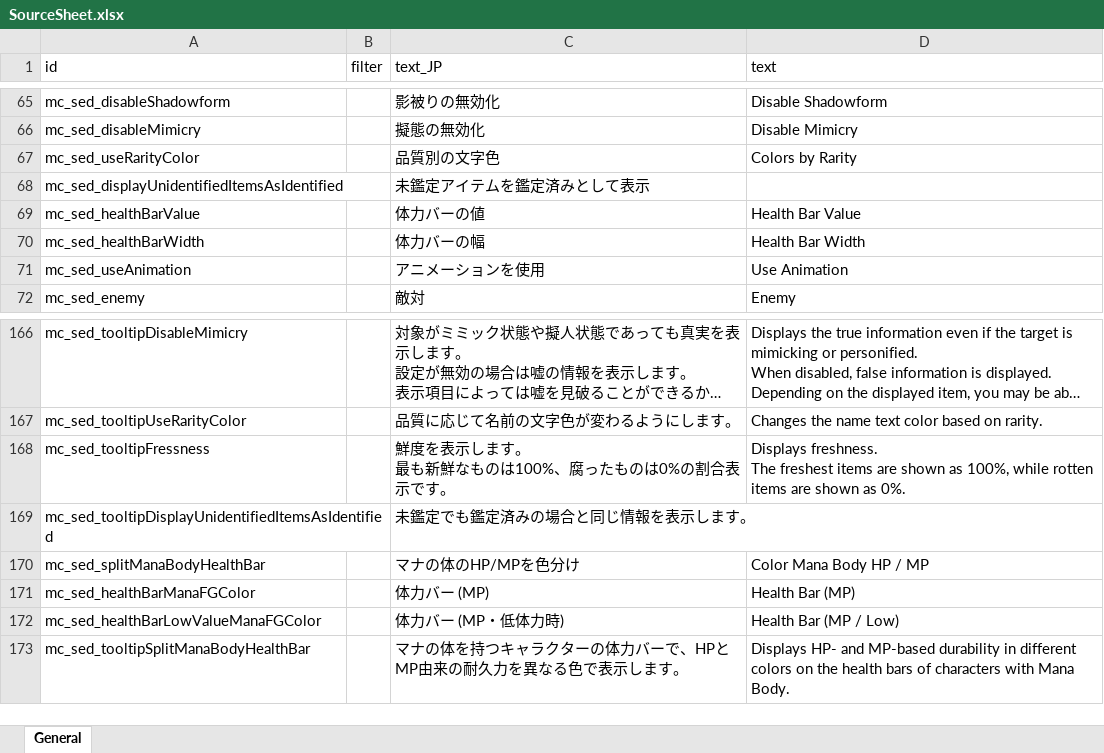
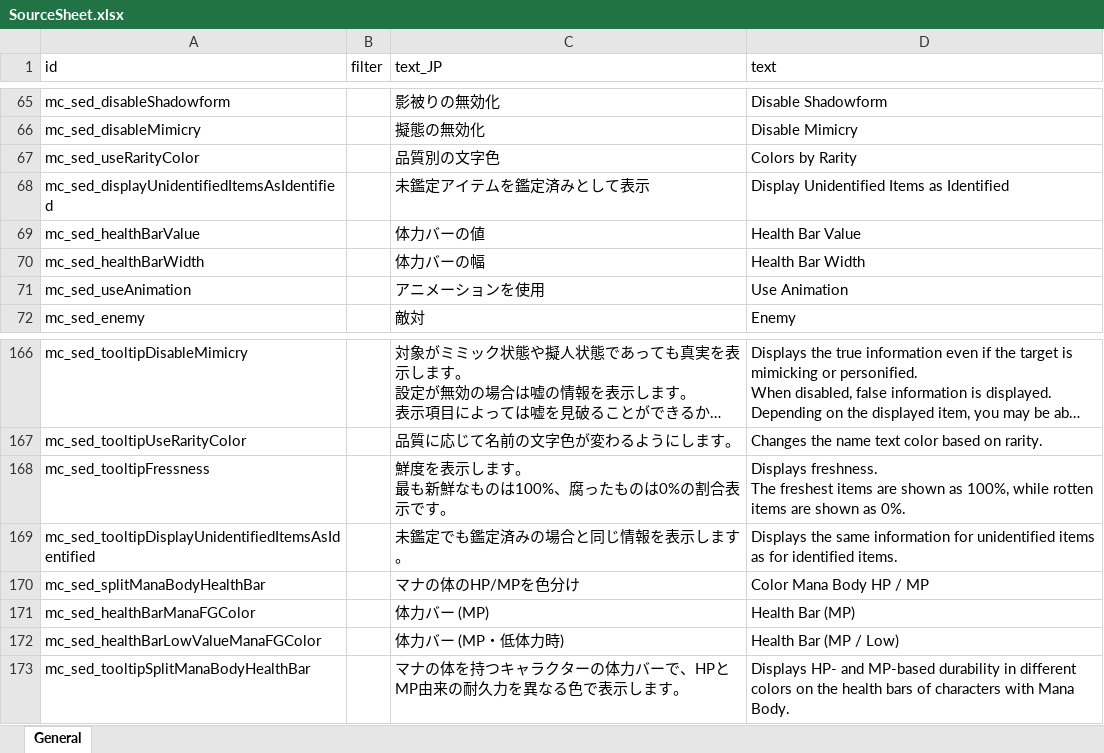
Before and after one commit to macchacoffee/elin-mod, an Excel workbook: SomewhatEnhancedDisplay/package/LangMod/JP/SourceSheet.xlsx, sheet General, drawn as a sheet; only a part is shown, gaps mark what is left out; long unchanged cells end in …; values as stored, in another font and other column widths than the file's, no borders; charts and pictures not drawn; the diff names each change by its address in the sheet, - before the commit and + after, or states it on an @@ line.

Commit message:
Somewhat Enhanced Display 欠けていた一部の中国語訳と英語訳を追加

```diff
--- a/SomewhatEnhancedDisplay/package/LangMod/JP/SourceSheet.xlsx (sheet General)
+++ b/SomewhatEnhancedDisplay/package/LangMod/JP/SourceSheet.xlsx (sheet General)
-D68 (text): (empty)
+D68 (text): Display Unidentified Items as Identified
-D169 (text): (empty)
+D169 (text): Displays the same information for unidentified items as for identified items.
```
Also changed, not shown: 2 other files.
